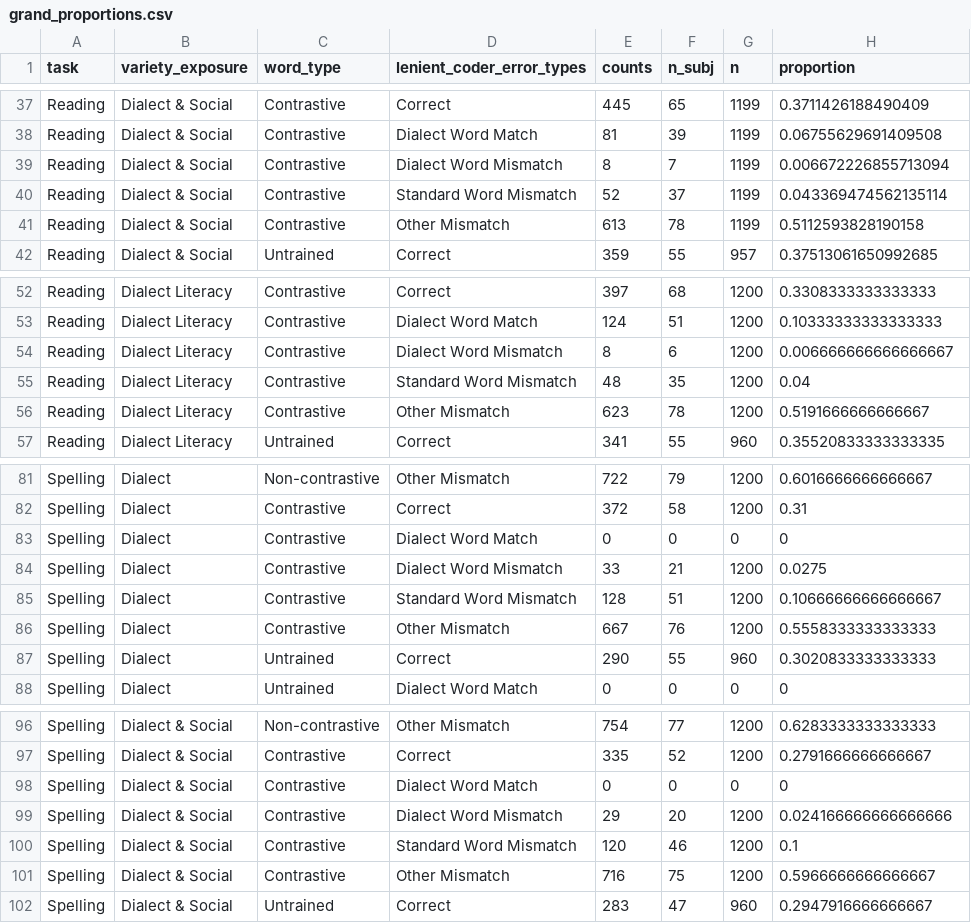
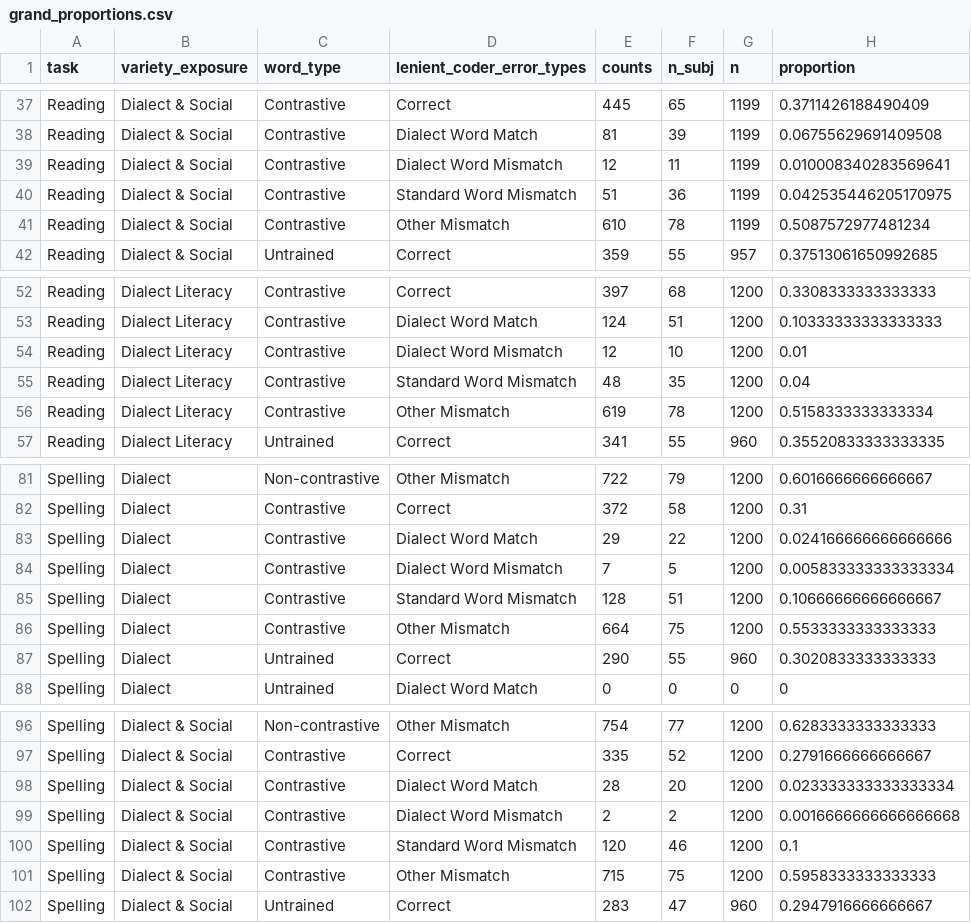
Before and after one commit to gpwilliams/levenik_intervention, a CSV file: 04_analysis/04_exploratory-analysis/grand_proportions.csv, drawn as a sheet; only a part is shown, gaps mark what is left out; the diff covers the shown part only.

```diff
--- a/04_analysis/04_exploratory-analysis/grand_proportions.csv
+++ b/04_analysis/04_exploratory-analysis/grand_proportions.csv
@@ -38,5 +38,5 @@ Reading,Dialect & Social,Contrastive,Correct,445,65,1199,0.3711426188490409
 Reading,Dialect & Social,Contrastive,Dialect Word Match,81,39,1199,0.06755629691409508
-Reading,Dialect & Social,Contrastive,Dialect Word Mismatch,8,7,1199,0.006672226855713094
-Reading,Dialect & Social,Contrastive,Standard Word Mismatch,52,37,1199,0.043369474562135114
-Reading,Dialect & Social,Contrastive,Other Mismatch,613,78,1199,0.5112593828190158
+Reading,Dialect & Social,Contrastive,Dialect Word Mismatch,12,11,1199,0.010008340283569641
+Reading,Dialect & Social,Contrastive,Standard Word Mismatch,51,36,1199,0.042535446205170975
+Reading,Dialect & Social,Contrastive,Other Mismatch,610,78,1199,0.5087572977481234
 Reading,Dialect & Social,Untrained,Correct,359,55,957,0.37513061650992685
@@ -53,5 +53,5 @@ Reading,Dialect Literacy,Contrastive,Correct,397,68,1200,0.3308333333333333
 Reading,Dialect Literacy,Contrastive,Dialect Word Match,124,51,1200,0.10333333333333333
-Reading,Dialect Literacy,Contrastive,Dialect Word Mismatch,8,6,1200,0.006666666666666667
+Reading,Dialect Literacy,Contrastive,Dialect Word Mismatch,12,10,1200,0.01
 Reading,Dialect Literacy,Contrastive,Standard Word Mismatch,48,35,1200,0.04
-Reading,Dialect Literacy,Contrastive,Other Mismatch,623,78,1200,0.5191666666666667
+Reading,Dialect Literacy,Contrastive,Other Mismatch,619,78,1200,0.5158333333333334
 Reading,Dialect Literacy,Untrained,Correct,341,55,960,0.35520833333333335
@@ -82,6 +82,6 @@ Spelling,Dialect,Non-contrastive,Other Mismatch,722,79,1200,0.6016666666666667
 Spelling,Dialect,Contrastive,Correct,372,58,1200,0.31
-Spelling,Dialect,Contrastive,Dialect Word Match,0,0,0,0
-Spelling,Dialect,Contrastive,Dialect Word Mismatch,33,21,1200,0.0275
+Spelling,Dialect,Contrastive,Dialect Word Match,29,22,1200,0.024166666666666666
+Spelling,Dialect,Contrastive,Dialect Word Mismatch,7,5,1200,0.005833333333333334
 Spelling,Dialect,Contrastive,Standard Word Mismatch,128,51,1200,0.10666666666666667
-Spelling,Dialect,Contrastive,Other Mismatch,667,76,1200,0.5558333333333333
+Spelling,Dialect,Contrastive,Other Mismatch,664,75,1200,0.5533333333333333
 Spelling,Dialect,Untrained,Correct,290,55,960,0.3020833333333333
@@ -97,6 +97,6 @@ Spelling,Dialect & Social,Non-contrastive,Other Mismatch,754,77,1200,0.628333333
 Spelling,Dialect & Social,Contrastive,Correct,335,52,1200,0.2791666666666667
-Spelling,Dialect & Social,Contrastive,Dialect Word Match,0,0,0,0
-Spelling,Dialect & Social,Contrastive,Dialect Word Mismatch,29,20,1200,0.024166666666666666
+Spelling,Dialect & Social,Contrastive,Dialect Word Match,28,20,1200,0.023333333333333334
+Spelling,Dialect & Social,Contrastive,Dialect Word Mismatch,2,2,1200,0.0016666666666666668
 Spelling,Dialect & Social,Contrastive,Standard Word Mismatch,120,46,1200,0.1
-Spelling,Dialect & Social,Contrastive,Other Mismatch,716,75,1200,0.5966666666666667
+Spelling,Dialect & Social,Contrastive,Other Mismatch,715,75,1200,0.5958333333333333
 Spelling,Dialect & Social,Untrained,Correct,283,47,960,0.2947916666666667
```
Also changed, not shown: 38 edited cells elsewhere in this file, 01_materials/spelling_and_pronunciations.csv, 04_analysis/04_exploratory-analysis/mean_proportions.csv, 5 other files.
